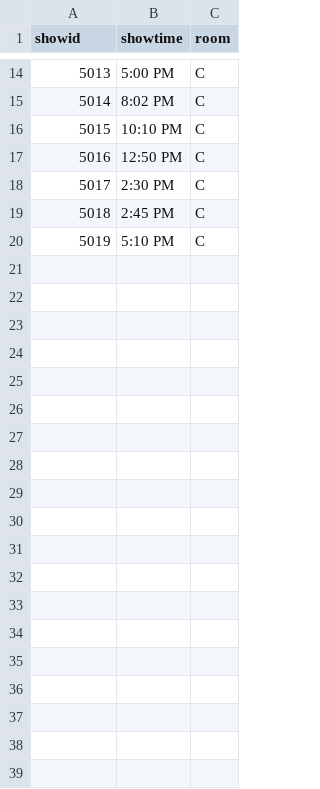
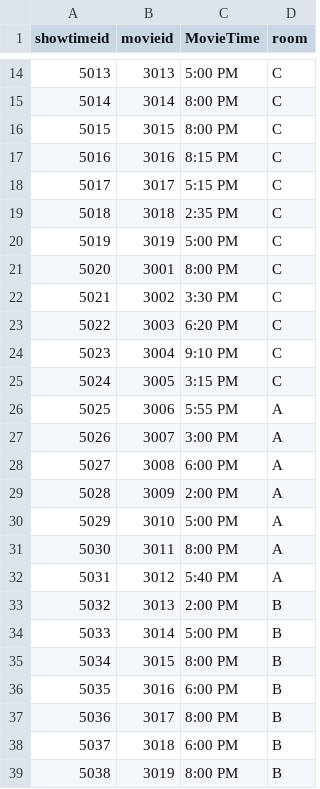
Before and after one commit to PeiyunZhao/Movie-Theater-Ticket-App, a CSV file: sql/showtime.csv, drawn as a sheet; only a part is shown, gaps mark what is left out; removed rows and columns are numbered as before the commit, all else as after; the diff covers the shown part only; the diff names each change by its address in the sheet, - before the commit and + after, or states it on an @@ line.

Commit message:
updated showtime and csv file

```diff
--- a/sql/showtime.csv
+++ b/sql/showtime.csv
-column B (showtime), rows 14-20: 5:00 PM | 8:02 PM | 10:10 PM | 12:50 PM | 2:30 PM | 2:45 PM | 5:10 PM
+column B (movieid), rows 14-20: 3013 | 3014 | 3015 | 3016 | 3017 | 3018 | 3019
+column C (MovieTime), rows 14-20: 5:00 PM | 8:00 PM | 8:00 PM | 8:15 PM | 5:15 PM | 2:35 PM | 5:00 PM
@@ column A (showtimeid) renumbered in row 1 @@
+row 21: 5020 | 3001 | 8:00 PM | C
+row 22: 5021 | 3002 | 3:30 PM | C
+row 23: 5022 | 3003 | 6:20 PM | C
+row 24: 5023 | 3004 | 9:10 PM | C
+row 25: 5024 | 3005 | 3:15 PM | C
+row 26: 5025 | 3006 | 5:55 PM | A
+row 27: 5026 | 3007 | 3:00 PM | A
+row 28: 5027 | 3008 | 6:00 PM | A
+row 29: 5028 | 3009 | 2:00 PM | A
+row 30: 5029 | 3010 | 5:00 PM | A
+row 31: 5030 | 3011 | 8:00 PM | A
+row 32: 5031 | 3012 | 5:40 PM | A
+row 33: 5032 | 3013 | 2:00 PM | B
+row 34: 5033 | 3014 | 5:00 PM | B
+row 35: 5034 | 3015 | 8:00 PM | B
+row 36: 5035 | 3016 | 6:00 PM | B
+row 37: 5036 | 3017 | 8:00 PM | B
+row 38: 5037 | 3018 | 6:00 PM | B
+row 39: 5038 | 3019 | 8:00 PM | B
```
Also changed, not shown: 19 added rows elsewhere in this file, 2 other files.
